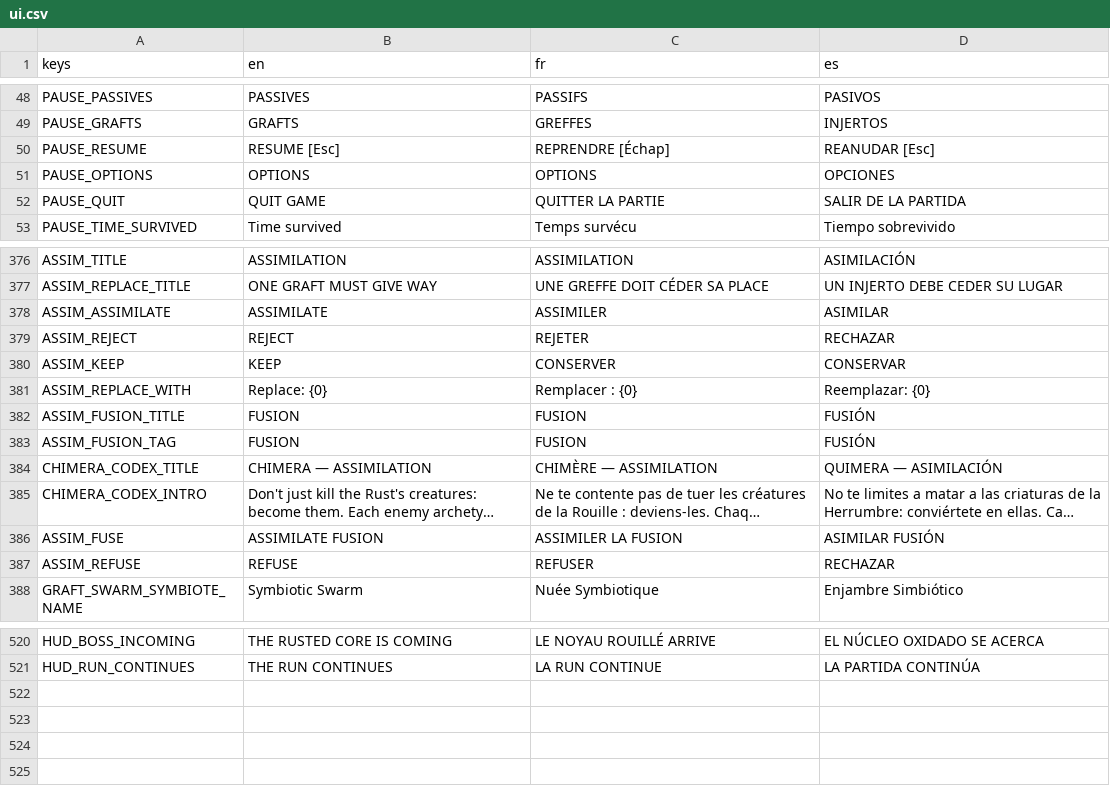
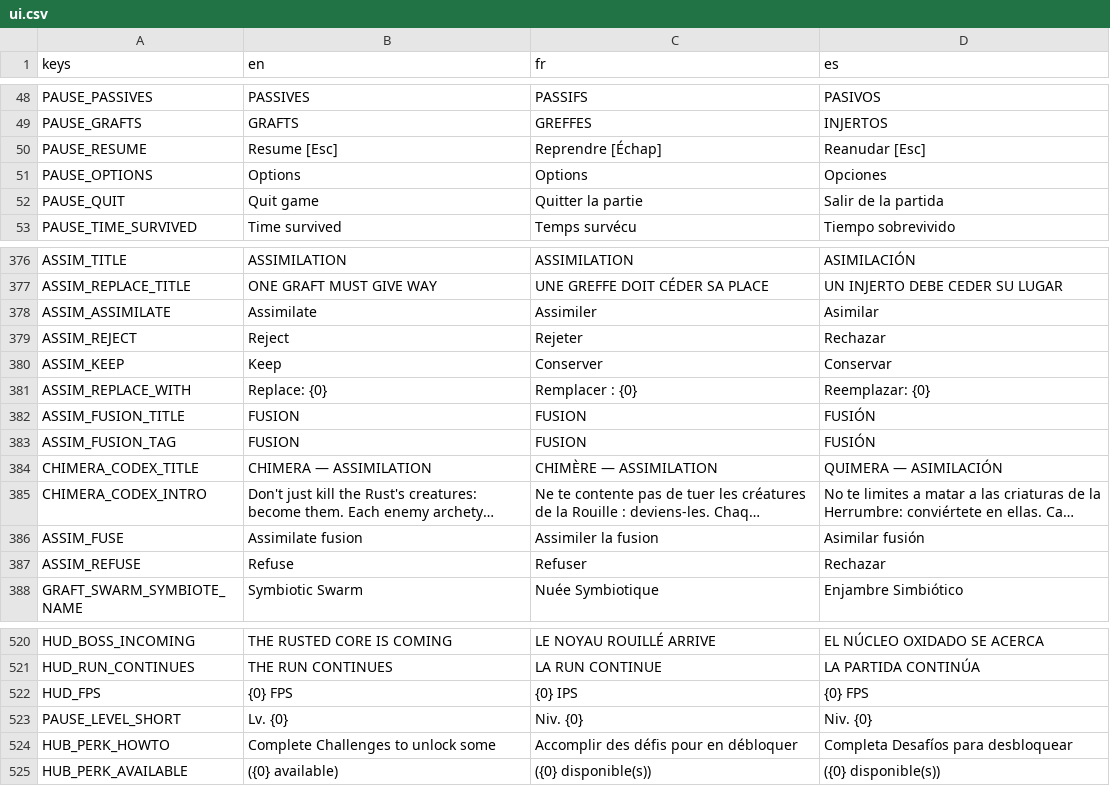
Before and after one commit to drangoht/Chimera-Protocol, a CSV file: unity/Assets/StreamingAssets/localization/ui.csv, drawn as a sheet; only a part is shown, gaps mark what is left out; long unchanged cells end in …; the diff names each change by its address in the sheet, - before the commit and + after, or states it on an @@ line.

Commit message:
fix(loc): « Jouer » et « Quitter » etaient en dur — et le boss annoncait sa CLE de traduction
Signale par l utilisateur : le menu principal n etait pas traduit. Trois entrees ecrites en dur
(Jouer, Hub, Quitter) alors que MENU_PLAY, MENU_HUB et MENU_QUIT existaient, traduits.

Pourquoi la passe precedente les a ratees : elle cherchait des APPELS (`UiStyle.Label`,
`UiStyle.TextButton`). Ces trois-la passent par une fabrique LOCALE, `AddEntry`. Un releve par
motif syntaxique ne voit que ce qu il connait — d ou `tools/audit_hardcoded_text.py`, qui cherche
des CHAINES et laisse la charge de la preuve a l inverse : toute chaine qui ressemble a du langage
humain est suspecte tant qu elle n est pas acquittee. Il attrape « Jouer » et ignore « BordHaut »,
le cas limite qui commande tous ses filtres (la majuscule interne separe le libelle du nom d objet).

Ce qu il a trouve en plus, et qui est pire :
- **le bandeau du boss affichait `BOSS_CORE_MOLTEN_NAME`** en toutes lettres au-dessus de sa barre
  de vie. `RustedCore.DisplayName` rendait la cle au lieu du texte ; les cinq incarnations etaient
  traduites depuis toujours. Verifie a l image : « The Molten Core   PHASE I   60,0 % ».
- `PHASE` en dur alors que `BOSS_PHASE` existe · « IPS » dans le compteur d images · « Niv. {0} »
  dans la pause · deux lignes de perks du Hub.

Casse (demande utilisateur) : le menu melait « Play · Hub · CHALLENGES · OPTIONS · Codex · Quit ».
Les deux fautives empruntaient une cle de TITRE D ECRAN. Regle posee et appliquee partout —
capitales pour un titre, casse de phrase pour une action — ce qui aligne aussi les 8 boutons de la
pause et de l Assimilation. Documentee dans docs/PITFALLS_UNITY.md.

626 tests. Les deux audits passent. Menu verifie a l image en EN et en FR.

```diff
--- a/unity/Assets/StreamingAssets/localization/ui.csv
+++ b/unity/Assets/StreamingAssets/localization/ui.csv
-B50 (en): RESUME [Esc]
+B50 (en): Resume [Esc]
-C50 (fr): REPRENDRE [Échap]
+C50 (fr): Reprendre [Échap]
-D50 (es): REANUDAR [Esc]
+D50 (es): Reanudar [Esc]
-B51 (en): OPTIONS
+B51 (en): Options
-C51 (fr): OPTIONS
+C51 (fr): Options
-D51 (es): OPCIONES
+D51 (es): Opciones
-B52 (en): QUIT GAME
+B52 (en): Quit game
-C52 (fr): QUITTER LA PARTIE
+C52 (fr): Quitter la partie
-D52 (es): SALIR DE LA PARTIDA
+D52 (es): Salir de la partida
-B378 (en): ASSIMILATE
+B378 (en): Assimilate
-C378 (fr): ASSIMILER
+C378 (fr): Assimiler
-D378 (es): ASIMILAR
+D378 (es): Asimilar
-B379 (en): REJECT
+B379 (en): Reject
-C379 (fr): REJETER
+C379 (fr): Rejeter
-D379 (es): RECHAZAR
+D379 (es): Rechazar
-B380 (en): KEEP
+B380 (en): Keep
-C380 (fr): CONSERVER
+C380 (fr): Conserver
-D380 (es): CONSERVAR
+D380 (es): Conservar
-B386 (en): ASSIMILATE FUSION
+B386 (en): Assimilate fusion
-C386 (fr): ASSIMILER LA FUSION
+C386 (fr): Assimiler la fusion
-D386 (es): ASIMILAR FUSIÓN
+D386 (es): Asimilar fusión
-B387 (en): REFUSE
+B387 (en): Refuse
-C387 (fr): REFUSER
+C387 (fr): Refuser
-D387 (es): RECHAZAR
+D387 (es): Rechazar
+row 522: HUD_FPS | {0} FPS | {0} IPS | {0} FPS
+row 523: PAUSE_LEVEL_SHORT | Lv. {0} | Niv. {0} | Niv. {0}
+row 524: HUB_PERK_HOWTO | Complete Challenges to unlock some | Accomplir des défis pour en débloquer | Completa Desafíos para desbloquear
+row 525: HUB_PERK_AVAILABLE | ({0} available) | ({0} disponible(s)) | ({0} disponible(s))
```
Also changed, not shown: 7 other files.
